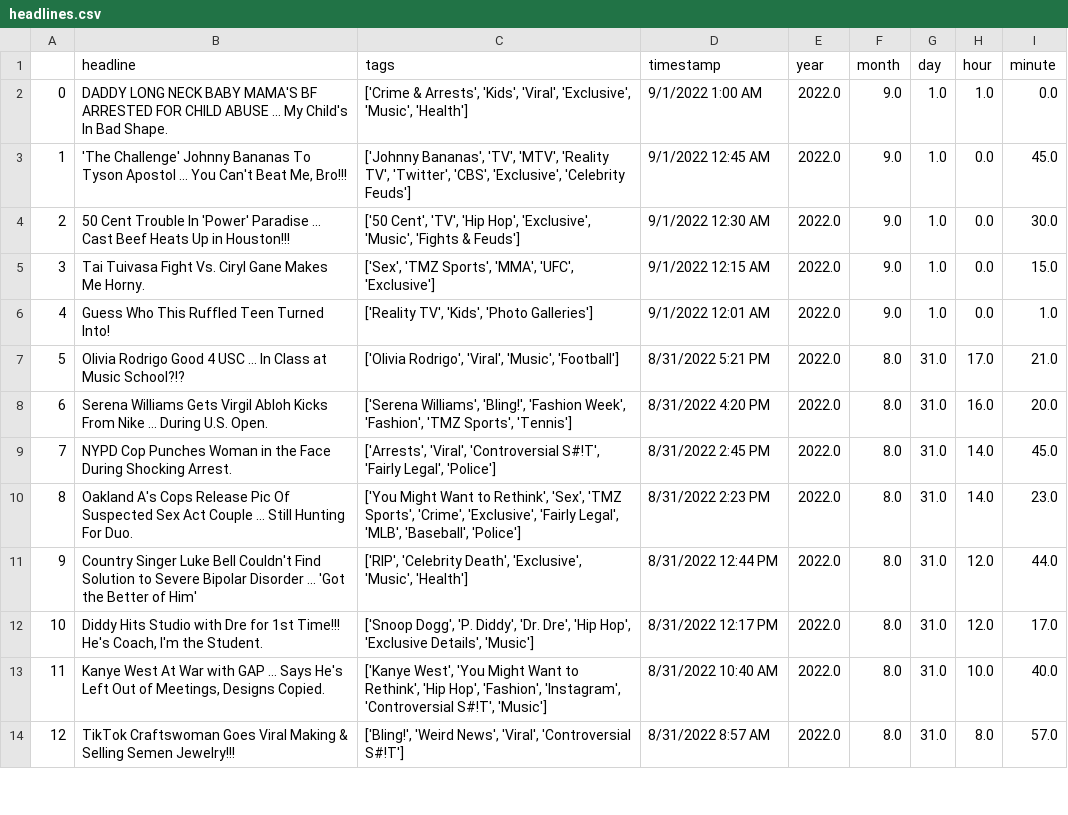
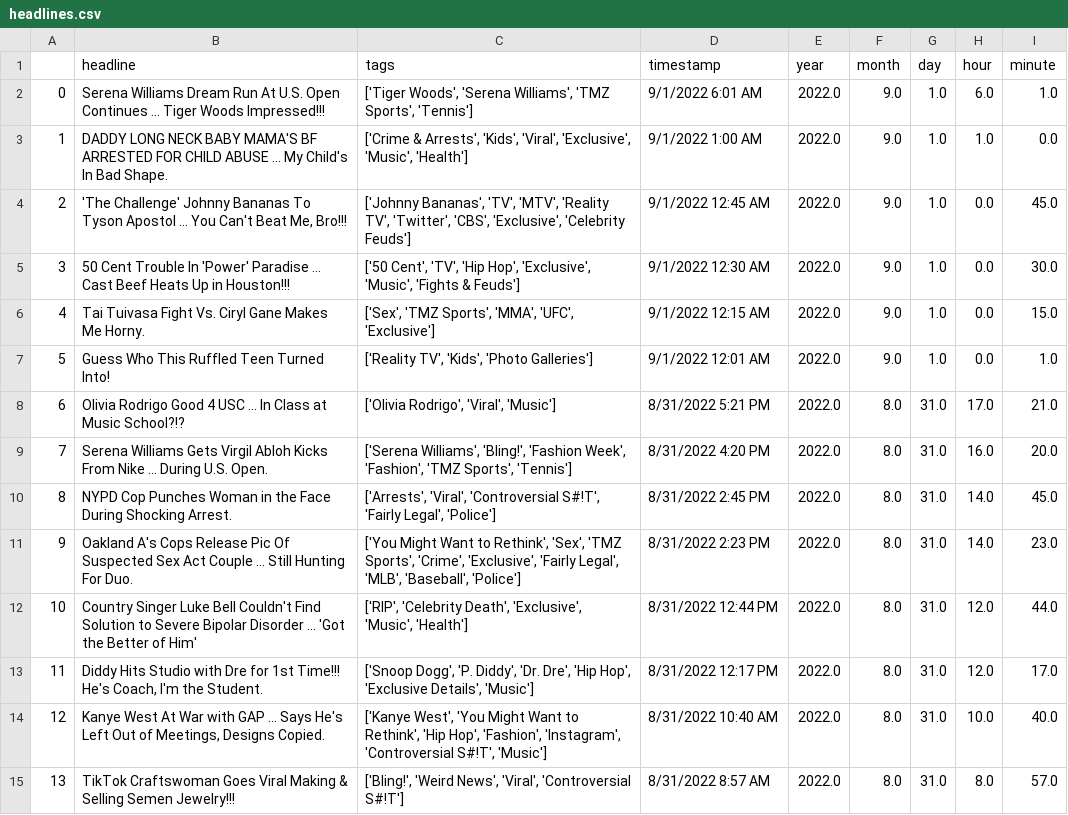
Before and after one commit to obverter/poetrybingo, a CSV file: headlines.csv, drawn as a sheet; only a part is shown; addresses are those after the commit; the diff names each change by its address in the sheet, - before the commit and + after, or states it on an @@ line.

```diff
--- a/headlines.csv
+++ b/headlines.csv
+row 2: 0 | Serena Williams Dream Run At U.S. Open Continues ... Tiger Woods Impressed!!! | ['Tiger Woods', 'Serena Williams', 'TMZ Sports', 'Tennis'] | 9/1/2022 6:01 AM | 2022.0 | 9.0 | 1.0 | 6.0 | 1.0
@@ column A renumbered from row 3 down @@
-C8 (tags): ['Olivia Rodrigo', 'Viral', 'Music', 'Football']
+C8 (tags): ['Olivia Rodrigo', 'Viral', 'Music']
```
Also changed, not shown: 1 other file.
